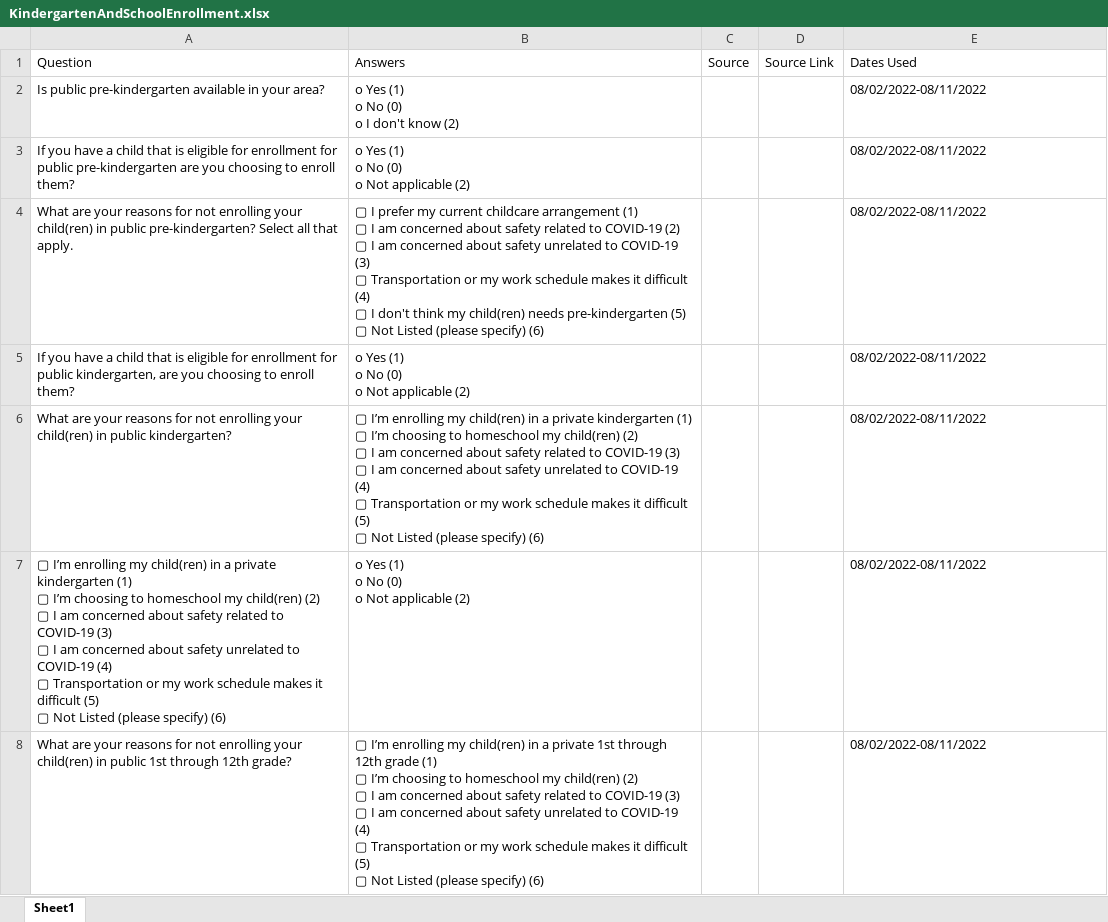
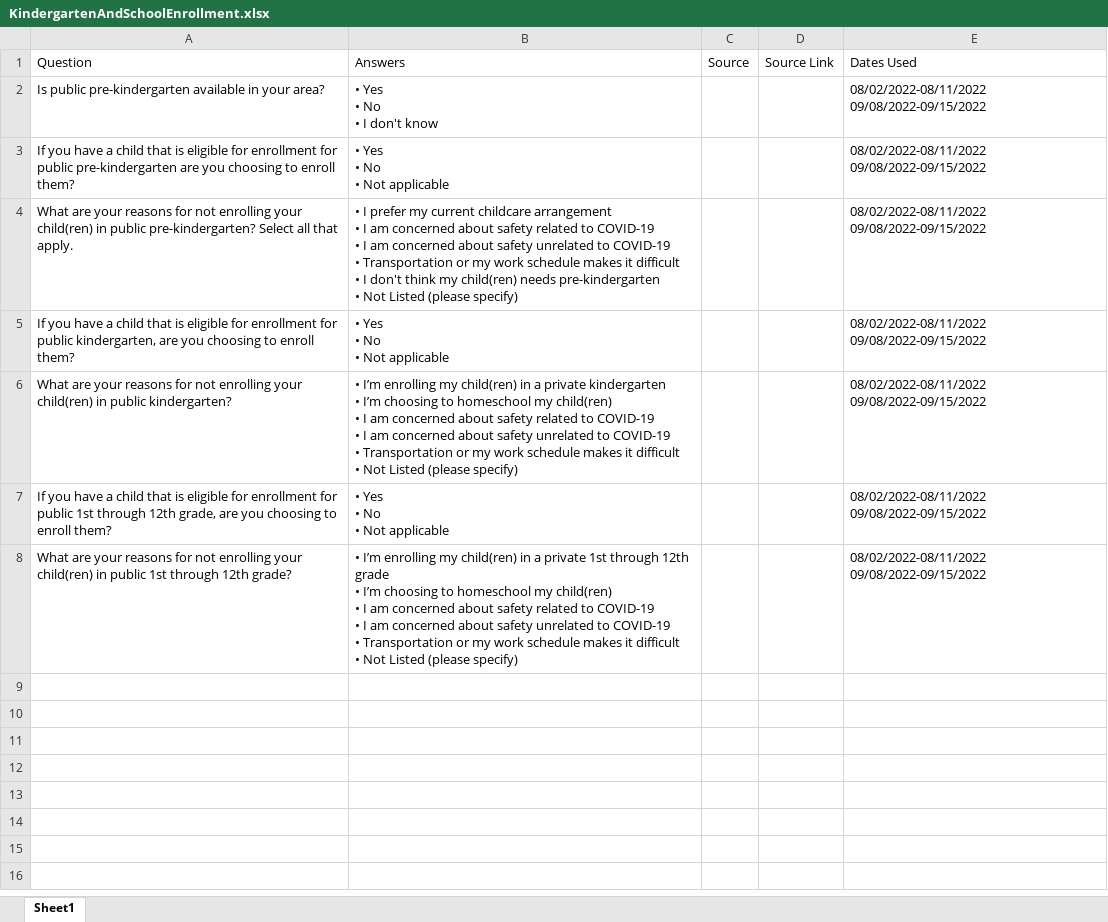
Before and after one commit to uorapid/RAPIDQB, an Excel workbook: Data/KindergartenAndSchoolEnrollment.xlsx, sheet Sheet1, drawn as a sheet; values as stored, in another font and other column widths than the file's, no borders; charts and pictures not drawn; removed rows and columns are numbered as before the commit, all else as after; ↵ is a line break in a cell; the diff names each change by its address in the sheet, - before the commit and + after, or states it on an @@ line.

```diff
--- a/Data/KindergartenAndSchoolEnrollment.xlsx (sheet Sheet1)
+++ b/Data/KindergartenAndSchoolEnrollment.xlsx (sheet Sheet1)
-B2 (Answers): o Yes (1) ↵ o No (0) ↵ o I don't know (2)
+B2 (Answers): • Yes ↵ • No ↵ • I don't know
-E2:E6 (Dates Used): 08/02/2022-08/11/2022
+E2:E6 (Dates Used): 08/02/2022-08/11/2022 09/08/2022-09/15/2022
-B3 (Answers): o Yes (1) ↵ o No (0) ↵ o Not applicable (2)
+B3 (Answers): • Yes ↵ • No ↵ • Not applicable
-B4 (Answers): ▢ I prefer my current childcare arrangement (1) ↵ ▢ I am concerned about safety related to COVID-19 (2) ↵ ▢ I am concerned about safety unrelated to COVID-19 (3) ↵ ▢ Transportation or my work schedule makes it difficult (4) ↵ ▢ I don't think my child(ren) needs pre-kindergarten (5) ↵ ▢ Not Listed (please specify) (6)
+B4 (Answers): • I prefer my current childcare arrangement ↵ • I am concerned about safety related to COVID-19 ↵ • I am concerned about safety unrelated to COVID-19 ↵ • Transportation or my work schedule makes it difficult ↵ • I don't think my child(ren) needs pre-kindergarten ↵ • Not Listed (please specify)
-B5 (Answers): o Yes (1) ↵ o No (0) ↵ o Not applicable (2)
+B5 (Answers): • Yes ↵ • No ↵ • Not applicable
-B6 (Answers): ▢ I’m enrolling my child(ren) in a private kindergarten (1) ↵ ▢ I’m choosing to homeschool my child(ren) (2) ↵ ▢ I am concerned about safety related to COVID-19 (3) ↵ ▢ I am concerned about safety unrelated to COVID-19 (4) ↵ ▢ Transportation or my work schedule makes it difficult (5) ↵ ▢ Not Listed (please specify) (6)
+B6 (Answers): • I’m enrolling my child(ren) in a private kindergarten ↵ • I’m choosing to homeschool my child(ren) ↵ • I am concerned about safety related to COVID-19 ↵ • I am concerned about safety unrelated to COVID-19 ↵ • Transportation or my work schedule makes it difficult ↵ • Not Listed (please specify)
-row 7: ▢ I’m enrolling my child(ren) in a private kindergarten (1) ↵ ▢ I’m choosing to homeschool my child(ren) (2) ↵ ▢ I am concerned about safety related to COVID-19 (3) ↵ ▢ I am concerned about safety unrelated to COVID-19 (4) ↵ ▢ Transportation or my work schedule makes it difficult (5) ↵ ▢ Not Listed (please specify) (6) | o Yes (1) ↵ o No (0) ↵ o Not applicable (2) |  |  | 08/02/2022-08/11/2022
+row 7: If you have a child that is eligible for enrollment for public 1st through 12th grade, are you choosing to enroll them? | • Yes ↵ • No ↵ • Not applicable |  |  | 08/02/2022-08/11/2022 09/08/2022-09/15/2022
-B8 (Answers): ▢ I’m enrolling my child(ren) in a private 1st through 12th grade (1) ↵ ▢ I’m choosing to homeschool my child(ren) (2) ↵ ▢ I am concerned about safety related to COVID-19 (3) ↵ ▢ I am concerned about safety unrelated to COVID-19 (4) ↵ ▢ Transportation or my work schedule makes it difficult (5) ↵ ▢ Not Listed (please specify) (6)
+B8 (Answers): • I’m enrolling my child(ren) in a private 1st through 12th grade ↵ • I’m choosing to homeschool my child(ren) ↵ • I am concerned about safety related to COVID-19 ↵ • I am concerned about safety unrelated to COVID-19 ↵ • Transportation or my work schedule makes it difficult ↵ • Not Listed (please specify)
-E8 (Dates Used): 08/02/2022-08/11/2022
+E8 (Dates Used): 08/02/2022-08/11/2022 09/08/2022-09/15/2022
```
Also changed, not shown: Data/FollowUpCore.xlsx, 7 other files.
